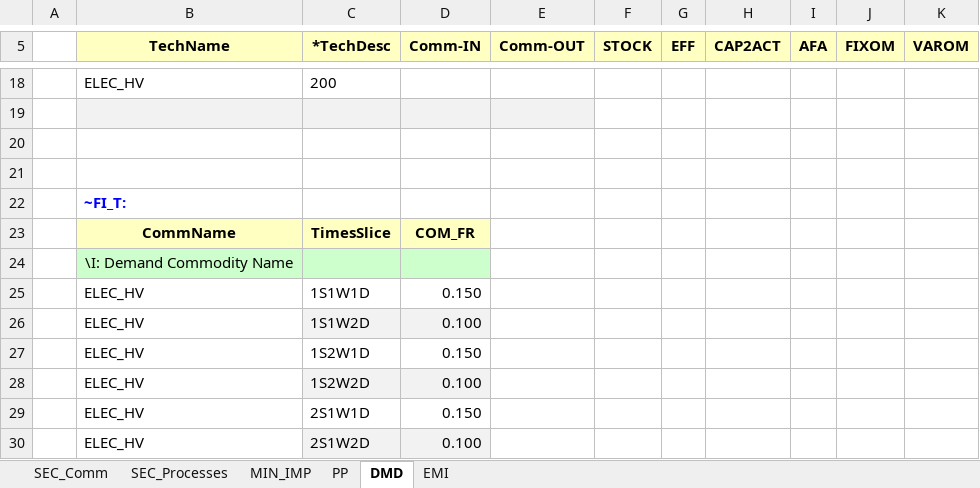
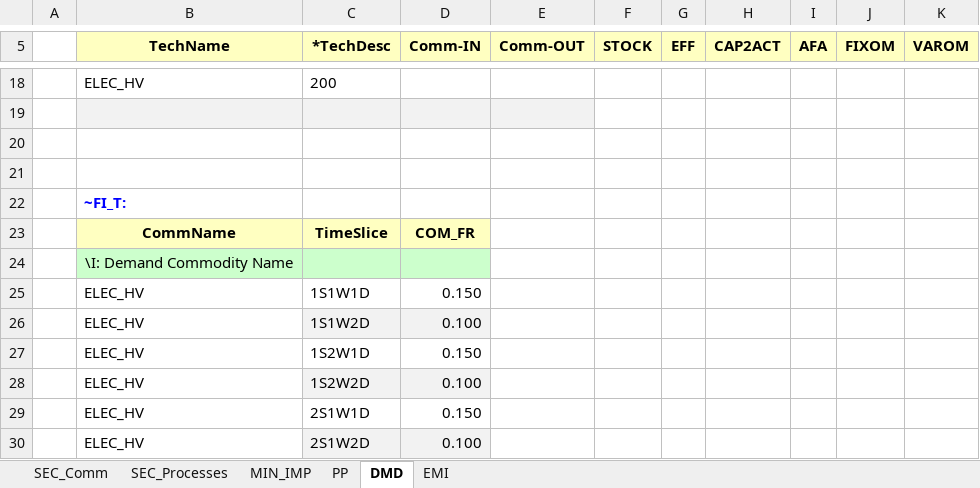
Before and after one commit to klaudia-ross/klaudia, an Excel workbook: VT_Model_ALL_V01.xlsx, sheet DMD, drawn as a sheet; only a part is shown, gaps mark what is left out; values as stored, in another font and other column widths than the file's, no borders; the diff names each change by its address in the sheet, - before the commit and + after, or states it on an @@ line.

Commit message:
Add files via upload

```diff
--- a/VT_Model_ALL_V01.xlsx (sheet DMD)
+++ b/VT_Model_ALL_V01.xlsx (sheet DMD)
-C23 (*TechDesc): TimesSlice
+C23 (*TechDesc): TimeSlice
```
